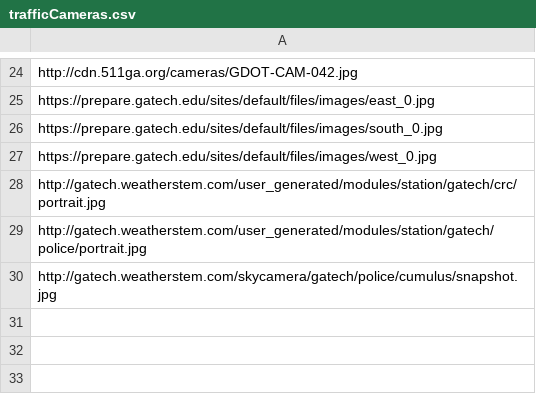
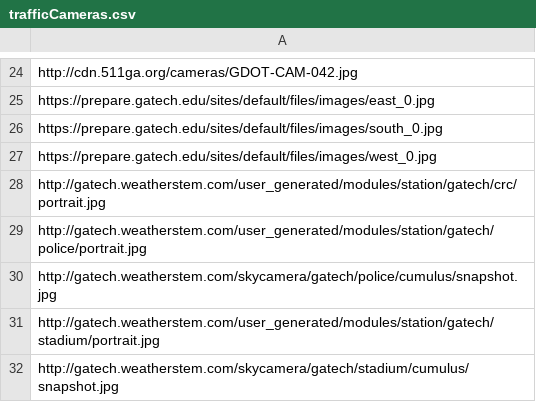
Before and after one commit to StateDocuments/Georgia, a CSV file: trafficCameras.csv, drawn as a sheet; only a part is shown, gaps mark what is left out.

Commit message:
Update trafficCameras.csv

```diff
--- a/trafficCameras.csv
+++ b/trafficCameras.csv
@@ -30 +30,3 @@ http://gatech.weatherstem.com/user_generated/modules/station/gatech/police/portr
 http://gatech.weatherstem.com/skycamera/gatech/police/cumulus/snapshot.jpg
+http://gatech.weatherstem.com/user_generated/modules/station/gatech/stadium/portrait.jpg
+http://gatech.weatherstem.com/skycamera/gatech/stadium/cumulus/snapshot.jpg
```
